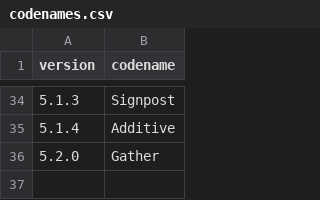
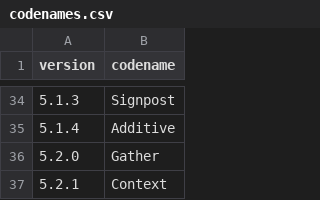
Before and after one commit to mortenbroesby/everyday-assistants, a CSV file: apps/nemlig-assistant/release/codenames.csv, drawn as a sheet; only a part is shown, gaps mark what is left out; the diff names each change by its address in the sheet, - before the commit and + after, or states it on an @@ line.

Commit message:
fix(nemlig): use session zone for product search (#169)
Co-authored-by: Morten Broesby-Olsen <mortenbroesby@users.noreply.github.com>

```diff
--- a/apps/nemlig-assistant/release/codenames.csv
+++ b/apps/nemlig-assistant/release/codenames.csv
+row 37: 5.2.1 | Context
```
Also changed, not shown: 9 other files.
